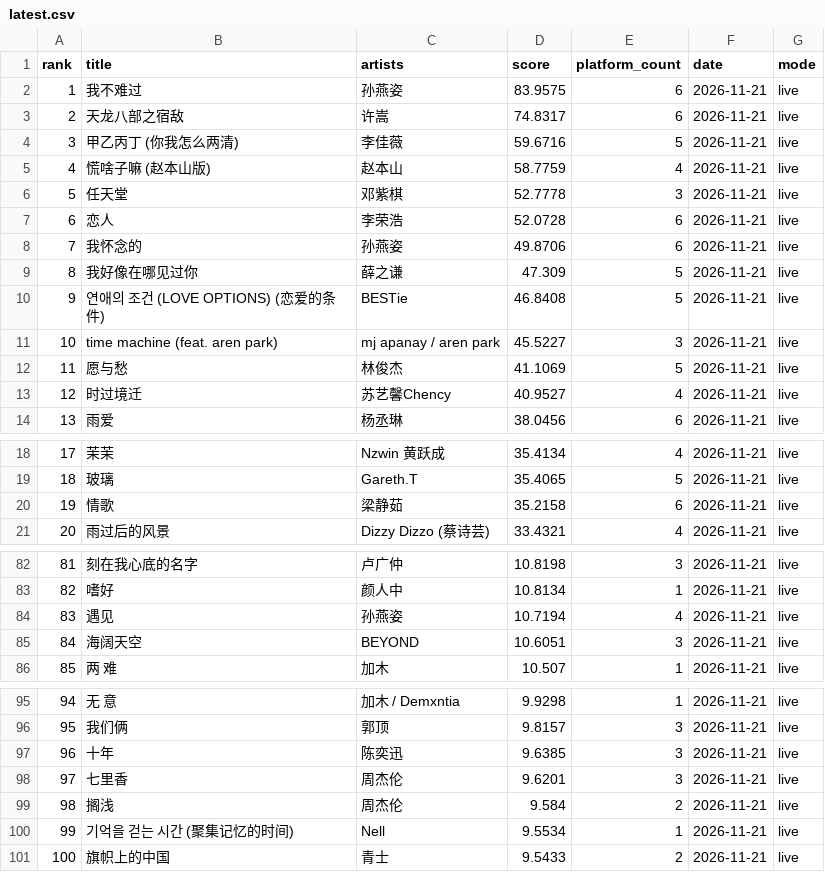
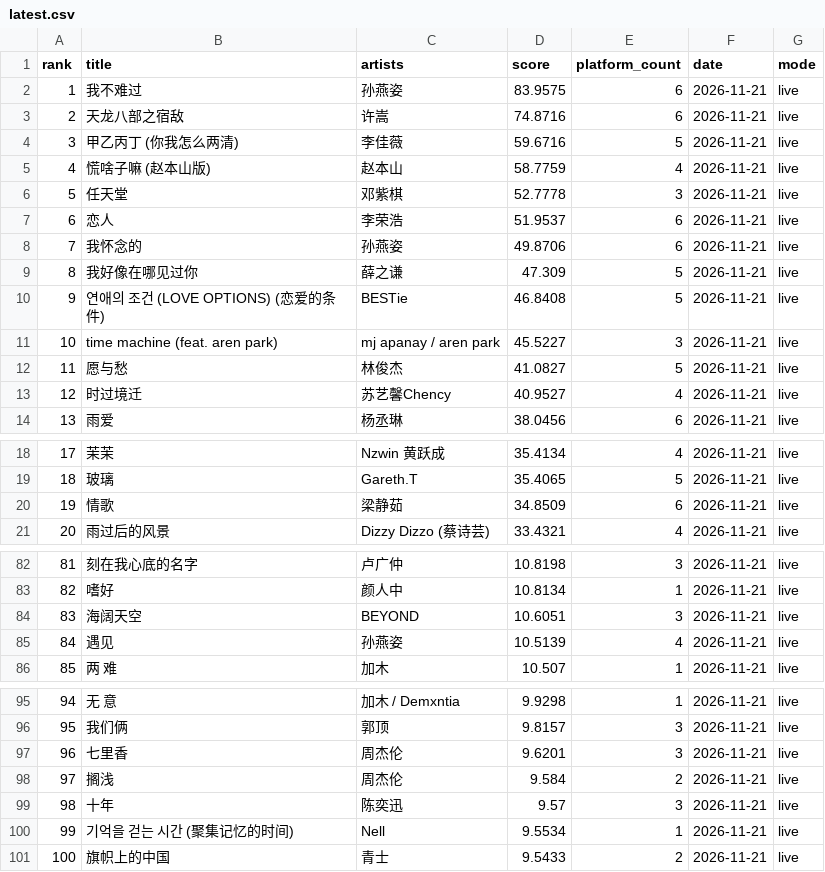
Before and after one commit to arnoldhao/resonance, a CSV file: dist/data/latest.csv, drawn as a sheet; only a part is shown, gaps mark what is left out; the diff covers the shown part only.

```diff
--- a/dist/data/latest.csv
+++ b/dist/data/latest.csv
@@ -2,3 +2,3 @@
 "1","我不难过","孙燕姿","83.9575","6","2026-11-21","live"
-"2","天龙八部之宿敌","许嵩","74.8317","6","2026-11-21","live"
+"2","天龙八部之宿敌","许嵩","74.8716","6","2026-11-21","live"
 "3","甲乙丙丁 (你我怎么两清)","李佳薇","59.6716","5","2026-11-21","live"
@@ -6,3 +6,3 @@
 "5","任天堂","邓紫棋","52.7778","3","2026-11-21","live"
-"6","恋人","李荣浩","52.0728","6","2026-11-21","live"
+"6","恋人","李荣浩","51.9537","6","2026-11-21","live"
 "7","我怀念的","孙燕姿","49.8706","6","2026-11-21","live"
@@ -11,3 +11,3 @@
 "10","time machine (feat. aren park)","mj apanay / aren park","45.5227","3","2026-11-21","live"
-"11","愿与愁","林俊杰","41.1069","5","2026-11-21","live"
+"11","愿与愁","林俊杰","41.0827","5","2026-11-21","live"
 "12","时过境迁","苏艺馨Chency","40.9527","4","2026-11-21","live"
@@ -19,3 +19,3 @@
 "18","玻璃","Gareth.T","35.4065","5","2026-11-21","live"
-"19","情歌","梁静茹","35.2158","6","2026-11-21","live"
+"19","情歌","梁静茹","34.8509","6","2026-11-21","live"
 "20","雨过后的风景","Dizzy Dizzo (蔡诗芸)","33.4321","4","2026-11-21","live"
@@ -83,4 +83,4 @@
 "82","嗜好","颜人中","10.8134","1","2026-11-21","live"
-"83","遇见","孙燕姿","10.7194","4","2026-11-21","live"
-"84","海阔天空","BEYOND","10.6051","3","2026-11-21","live"
+"83","海阔天空","BEYOND","10.6051","3","2026-11-21","live"
+"84","遇见","孙燕姿","10.5139","4","2026-11-21","live"
 "85","两 难","加木","10.507","1","2026-11-21","live"
@@ -96,5 +96,5 @@
 "95","我们俩","郭顶","9.8157","3","2026-11-21","live"
-"96","十年","陈奕迅","9.6385","3","2026-11-21","live"
-"97","七里香","周杰伦","9.6201","3","2026-11-21","live"
-"98","搁浅","周杰伦","9.584","2","2026-11-21","live"
+"96","七里香","周杰伦","9.6201","3","2026-11-21","live"
+"97","搁浅","周杰伦","9.584","2","2026-11-21","live"
+"98","十年","陈奕迅","9.57","3","2026-11-21","live"
 "99","기억을 걷는 시간 (聚集记忆的时间)","Nell","9.5534","1","2026-11-21","live"
```
Also changed, not shown: 7 edited cells elsewhere in this file, 58 other files.
